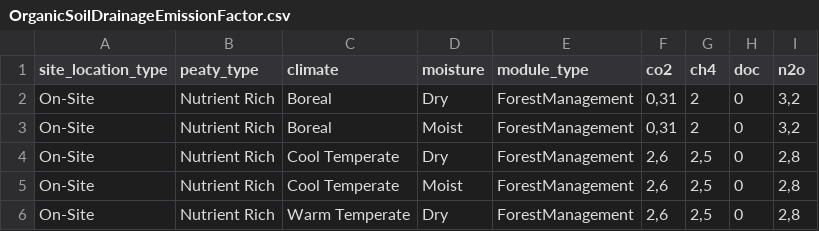
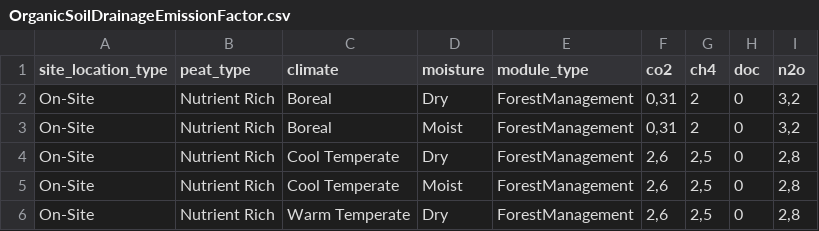
Before and after one commit to un-fao/exact-django-webapp, a CSV file: djangoexact/scripts/ipcc_data/OrganicSoilDrainageEmissionFactor.csv, drawn as a sheet; only a part is shown.

Commit message:
Fix OrganicSoil and PeatExtraction IPCC data

```diff
--- a/djangoexact/scripts/ipcc_data/OrganicSoilDrainageEmissionFactor.csv
+++ b/djangoexact/scripts/ipcc_data/OrganicSoilDrainageEmissionFactor.csv
@@ -1,2 +1,2 @@
-site_location_type;peaty_type;climate;moisture;module_type;co2;ch4;doc;n2o
+site_location_type;peat_type;climate;moisture;module_type;co2;ch4;doc;n2o
 On-Site;Nutrient Rich;Boreal;Dry;ForestManagement;0,31;2;0;3,2
```
Also changed, not shown: djangoexact/scripts/ipcc_data/OrganicSoilFuelConsumption.csv, djangoexact/scripts/ipcc_data/OrganicSoilRewettingEmissionFactor.csv, 3 other files.
